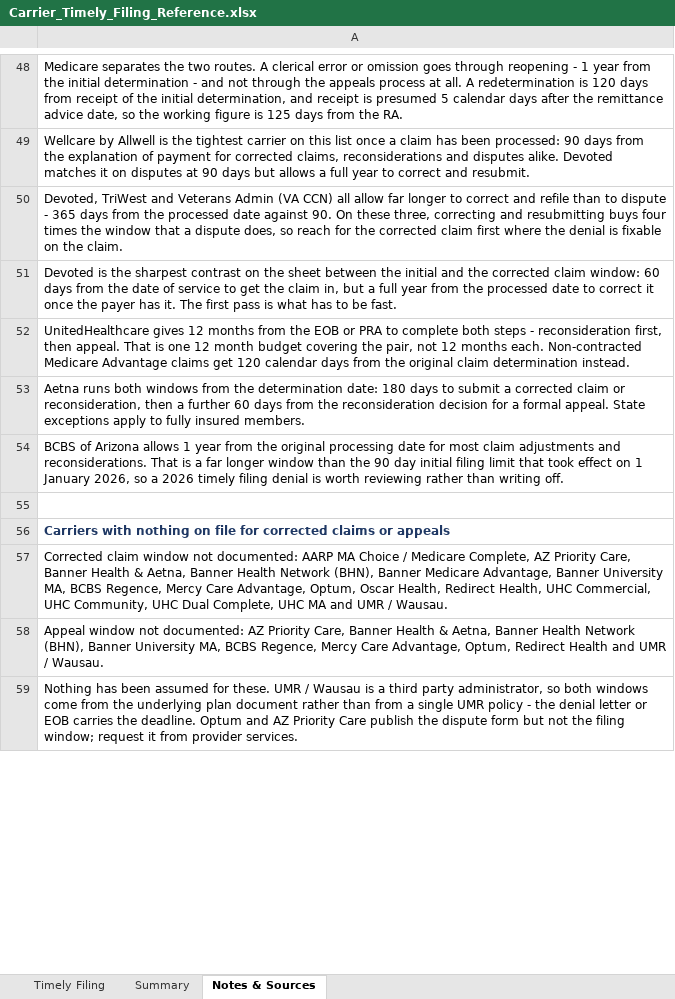
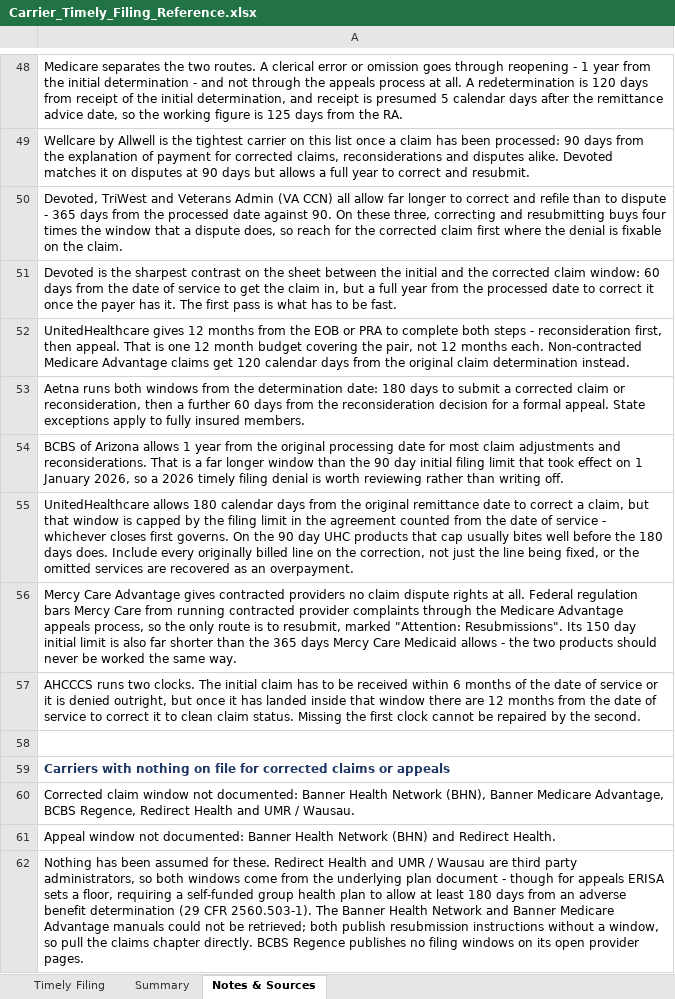
Before and after one commit to LindaMora10/Medical-Billing-Specialties, an Excel workbook: Carrier_Timely_Filing_Reference.xlsx, sheet Notes & Sources, drawn as a sheet; only a part is shown, gaps mark what is left out; values as stored, in another font and other column widths than the file's, no borders; addresses are those after the commit; the diff covers the shown part only; the diff names each change by its address in the sheet, - before the commit and + after, or states it on an @@ line.

```diff
--- a/Carrier_Timely_Filing_Reference.xlsx (sheet Notes & Sources)
+++ b/Carrier_Timely_Filing_Reference.xlsx (sheet Notes & Sources)
+row 55: UnitedHealthcare allows 180 calendar days from the original remittance date to correct a claim, but that window is capped by the filing limit in the agreement counted from the date of service - whichever closes first governs. On the 90 day UHC products that cap usually bites well before the 180 days does. Include every originally billed line on the correction, not just the line being fixed, or the omitted services are recovered as an overpayment.
+row 56: Mercy Care Advantage gives contracted providers no claim dispute rights at all. Federal regulation bars Mercy Care from running contracted provider complaints through the Medicare Advantage appeals process, so the only route is to resubmit, marked "Attention: Resubmissions". Its 150 day initial limit is also far shorter than the 365 days Mercy Care Medicaid allows - the two products should never be worked the same way.
+row 57: AHCCCS runs two clocks. The initial claim has to be received within 6 months of the date of service or it is denied outright, but once it has landed inside that window there are 12 months from the date of service to correct it to clean claim status. Missing the first clock cannot be repaired by the second.
-A60: …not documented: AARP MA Choice / Medicare Complete, AZ Priority Care, Banner Health & Aetna, Banner Health Network (BHN), Banner Medicare Advantage, Banner University MA, BCBS Regence, Mercy Care Advantage, Optum, Oscar Health, Redirect Health, UHC Commercial, UHC Community, UHC Dual Complete, UHC MA and UMR…
+A60: …not documented: Banner Health Network (BHN), Banner Medicare Advantage, BCBS Regence, Redirect Health and UMR…
-A61: …not documented: AZ Priority Care, Banner Health & Aetna, Banner Health Network (BHN), Banner University MA, BCBS Regence, Mercy Care Advantage, Optum, Redirect Health and UMR / Wausau.
+A61: …not documented: Banner Health Network (BHN) and Redirect Health.
-A62: …for these. UMR / Wausau is a third party administrator, so both windows come from the underlying plan document rather than from a single UMR policy - the denial letter or EOB carries the deadline. Optum and AZ Priority Care publish the dispute form but not the filing window; request it from provider services.
+A62: …for these. Redirect Health and UMR / Wausau are third party administrators, so both windows come from the underlying plan document - though for appeals ERISA sets a floor, requiring a self-funded group health plan to allow at least 180 days from an adverse benefit determination (29 CFR 2560.503-1). The Banner Health Network and Banner Medicare Advantage manuals could not be retrieved; both publish resubmission instructions without a window, so pull the claims chapter directly. BCBS Regence publishes no filing windows on its open provider pages.
```
Also changed, not shown: 11 edited cells elsewhere in this sheet, sheet Timely Filing, sheet Summary.
